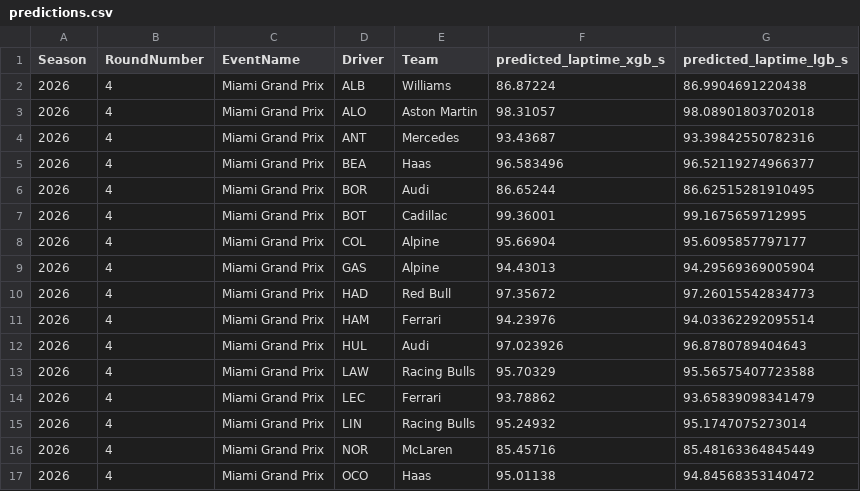
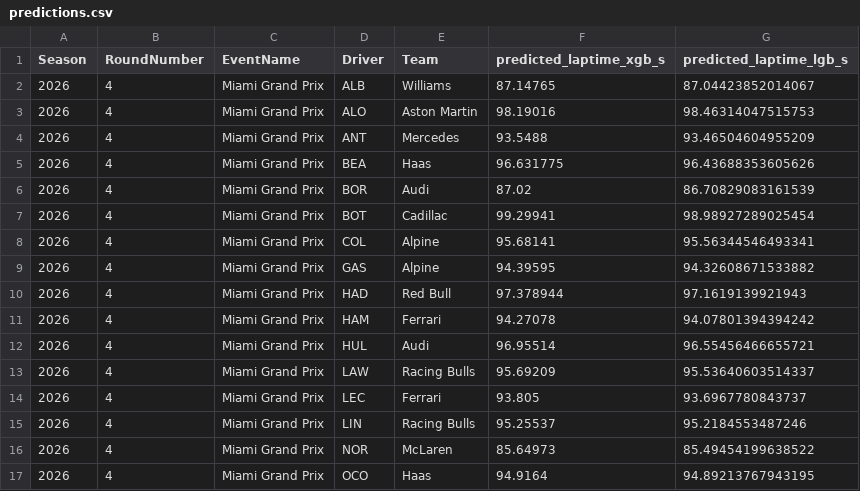
Before and after one commit to JuanjoRestrepo/f1_2026_predictions, a CSV file: reports/2026/Miami_Grand_Prix/results/predictions.csv, drawn as a sheet; only a part is shown; the diff covers the shown part only.

```diff
--- a/reports/2026/Miami_Grand_Prix/results/predictions.csv
+++ b/reports/2026/Miami_Grand_Prix/results/predictions.csv
@@ -1,17 +1,17 @@
 Season,RoundNumber,EventName,Driver,Team,predicted_laptime_xgb_s,predicted_laptime_lgb_s
-2026,4,Miami Grand Prix,ALB,Williams,86.87224,86.9904691220438
-2026,4,Miami Grand Prix,ALO,Aston Martin,98.31057,98.08901803702018
-2026,4,Miami Grand Prix,ANT,Mercedes,93.43687,93.39842550782316
-2026,4,Miami Grand Prix,BEA,Haas,96.583496,96.52119274966377
-2026,4,Miami Grand Prix,BOR,Audi,86.65244,86.62515281910495
-2026,4,Miami Grand Prix,BOT,Cadillac,99.36001,99.1675659712995
-2026,4,Miami Grand Prix,COL,Alpine,95.66904,95.6095857797177
-2026,4,Miami Grand Prix,GAS,Alpine,94.43013,94.29569369005904
-2026,4,Miami Grand Prix,HAD,Red Bull,97.35672,97.26015542834773
-2026,4,Miami Grand Prix,HAM,Ferrari,94.23976,94.03362292095514
-2026,4,Miami Grand Prix,HUL,Audi,97.023926,96.8780789404643
-2026,4,Miami Grand Prix,LAW,Racing Bulls,95.70329,95.56575407723588
-2026,4,Miami Grand Prix,LEC,Ferrari,93.78862,93.65839098341479
-2026,4,Miami Grand Prix,LIN,Racing Bulls,95.24932,95.1747075273014
-2026,4,Miami Grand Prix,NOR,McLaren,85.45716,85.48163364845449
-2026,4,Miami Grand Prix,OCO,Haas,95.01138,94.84568353140472
+2026,4,Miami Grand Prix,ALB,Williams,87.14765,87.04423852014067
+2026,4,Miami Grand Prix,ALO,Aston Martin,98.19016,98.46314047515753
+2026,4,Miami Grand Prix,ANT,Mercedes,93.5488,93.46504604955209
+2026,4,Miami Grand Prix,BEA,Haas,96.631775,96.43688353605626
+2026,4,Miami Grand Prix,BOR,Audi,87.02,86.70829083161539
+2026,4,Miami Grand Prix,BOT,Cadillac,99.29941,98.98927289025454
+2026,4,Miami Grand Prix,COL,Alpine,95.68141,95.56344546493341
+2026,4,Miami Grand Prix,GAS,Alpine,94.39595,94.32608671533882
+2026,4,Miami Grand Prix,HAD,Red Bull,97.378944,97.1619139921943
+2026,4,Miami Grand Prix,HAM,Ferrari,94.27078,94.07801394394242
+2026,4,Miami Grand Prix,HUL,Audi,96.95514,96.55456466655721
+2026,4,Miami Grand Prix,LAW,Racing Bulls,95.69209,95.53640603514337
+2026,4,Miami Grand Prix,LEC,Ferrari,93.805,93.6967780843737
+2026,4,Miami Grand Prix,LIN,Racing Bulls,95.25537,95.2184553487246
+2026,4,Miami Grand Prix,NOR,McLaren,85.64973,85.49454199638522
+2026,4,Miami Grand Prix,OCO,Haas,94.9164,94.89213767943195
```
Also changed, not shown: 12 edited cells elsewhere in this file, reports/2026/Miami_Grand_Prix/results/standings.csv, 5 other files.
